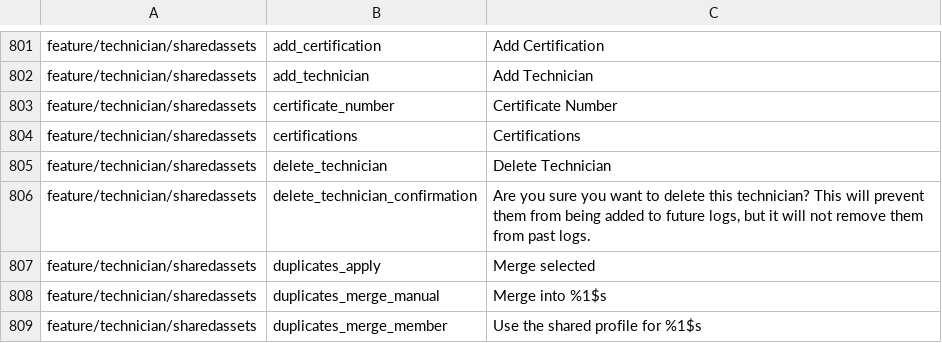
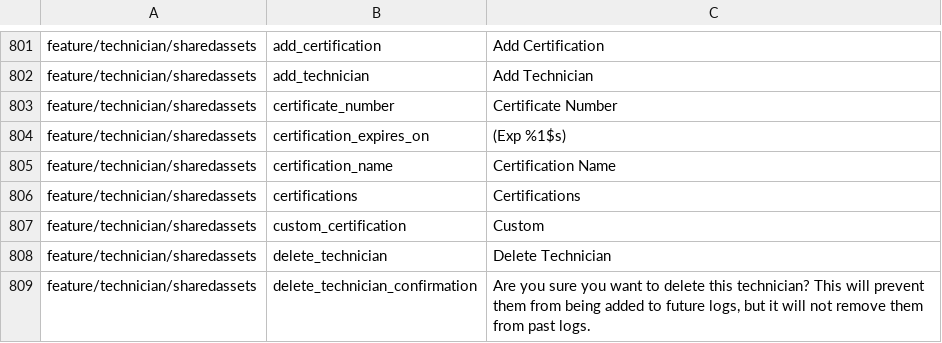
Before and after one commit to fz172/squawkit, a TSV file: core/template/src/androidHostTest/resources/string_snapshot.tsv, drawn as a sheet; only a part is shown, gaps mark what is left out; the shorter side is filled out with more unchanged rows.

Commit message:
Upper-case the number, drop `expires`, and let the user name a credential (#684)
Four corrections from review of the first pass.

**The certificate number is upper-cased**, as typed and on save. It is an identifier —
matched exactly to decide two rows are one person, and printed on an export — so it gets
the same treatment `is_identifier` gives a tail number or a VIN, settled on the way in
rather than at each comparison.

**`CertificationDef.expires` is gone** (field 3 reserved), and every credential now renders
the date row with its "Never" checkbox. The switch was redundant: the form already lets the
holder say a credential does not expire, and a template predicting it was wrong as often as
right — an FAA certificate does not itself expire and people record dates against one
anyway. Four presets bump a version to drop it.

**The add menu ends in Custom**, which takes a name the user types and title-cases as they
type — every word's first letter, the rest as typed, so "IBM" survives. `Certification`
gains a `label` for it, stored beside the key rather than inside it for the same reason
`Spec.label` is: the key is a join, so a renamed credential keeps the number and expiry
recorded under it. The key is `custom_N`, a namespace `structuralProblems` now refuses to a
template. A custom credential carries no role, which is already what "nothing declares it"
means everywhere else. Custom is always offered, so the section renders even for an account
whose templates declare nothing.

**A card row is one line** — `A&P Mechanic · A7584747 (Exp 08/31/2031)`. Stacking the date
under the number split one fact about one credential across two rows and made a person
holding three of them six lines deep.

```diff
--- a/core/template/src/androidHostTest/resources/string_snapshot.tsv
+++ b/core/template/src/androidHostTest/resources/string_snapshot.tsv
@@ -803,3 +803,6 @@ feature/technician/sharedassets	add_technician	Add Technician
 feature/technician/sharedassets	certificate_number	Certificate Number
+feature/technician/sharedassets	certification_expires_on	(Exp %1$s)
+feature/technician/sharedassets	certification_name	Certification Name
 feature/technician/sharedassets	certifications	Certifications
+feature/technician/sharedassets	custom_certification	Custom
 feature/technician/sharedassets	delete_technician	Delete Technician
```
Also changed, not shown: 28 other files.
